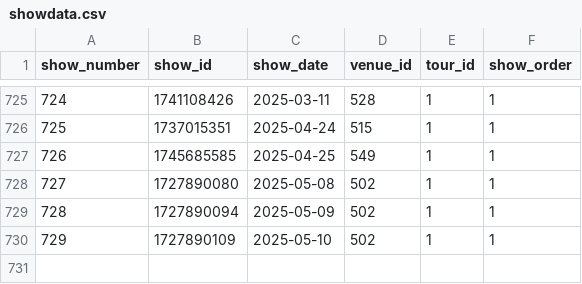
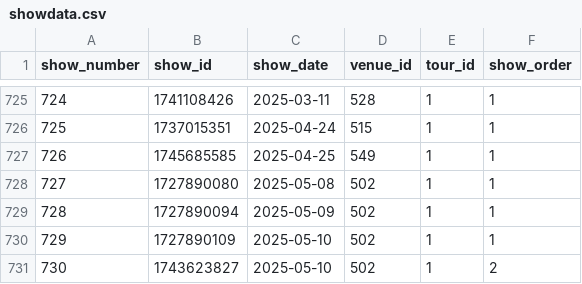
Before and after one commit to connorkitchings/Concerts, a CSV file: Data/Goose/From Web/showdata.csv, drawn as a sheet; only a part is shown, gaps mark what is left out; the diff names each change by its address in the sheet, - before the commit and + after, or states it on an @@ line.

```diff
--- a/Data/Goose/From Web/showdata.csv
+++ b/Data/Goose/From Web/showdata.csv
+row 731: 730 | 1743623827 | 2025-05-10 | 502 | 1 | 2
```
Also changed, not shown: Data/Goose/From Web/setlistdata.csv, Data/Goose/From Web/songdata.csv, 3 other files.
